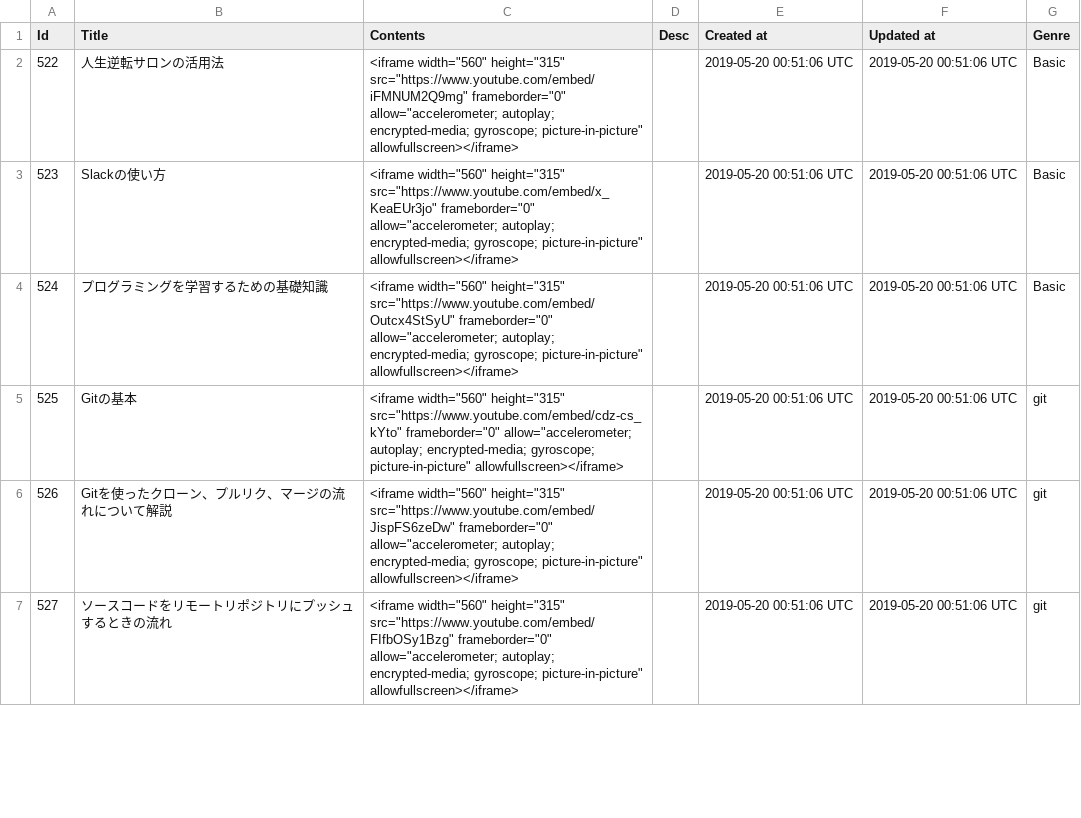
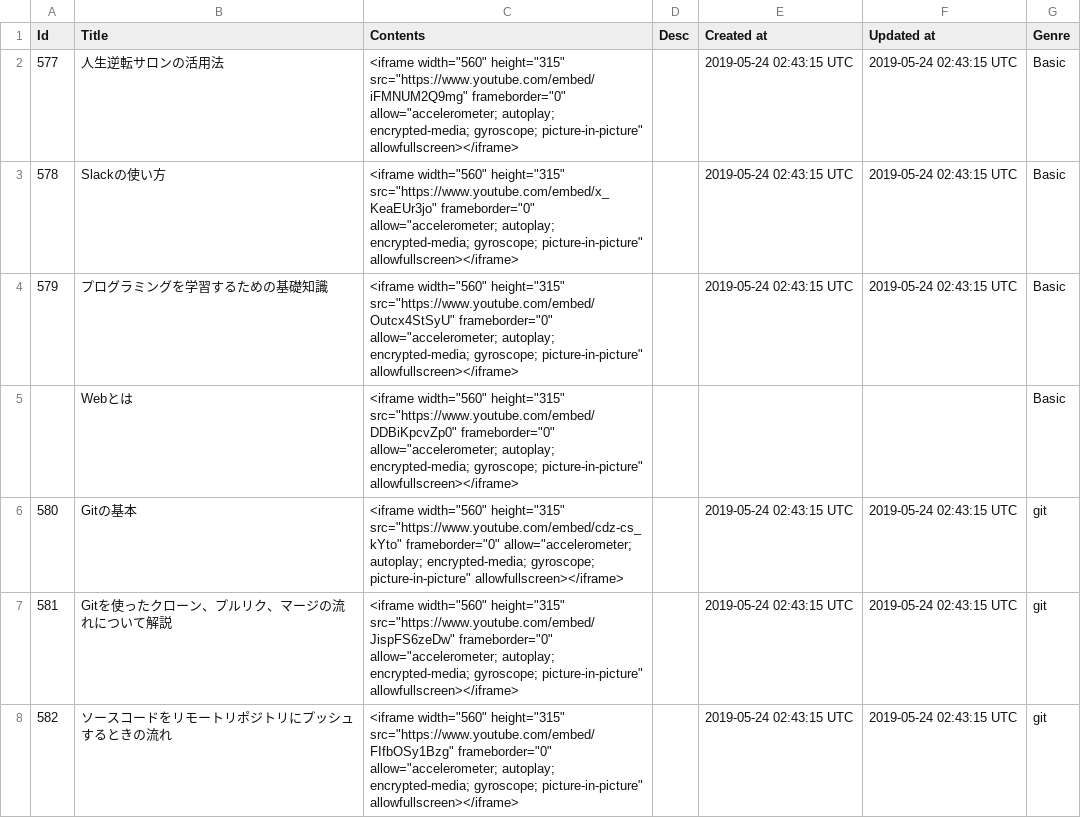
Before and after one commit to yoshitokamizato/Gyakuten, a CSV file: db/data/movies.csv, drawn as a sheet; only a part is shown; addresses are those after the commit; the diff covers the shown part only; the diff names each change by its address in the sheet, - before the commit and + after, or states it on an @@ line.

Commit message:
add movie data of basic

```diff
--- a/db/data/movies.csv
+++ b/db/data/movies.csv
@@ column A (Id) renumbered between rows 2 and 57 @@
-E2:E4 (Created at): 2019-05-20 00:51:06 UTC
+E2:E4 (Created at): 2019-05-24 02:43:15 UTC
-F2:F4 (Updated at): 2019-05-20 00:51:06 UTC
+F2:F4 (Updated at): 2019-05-24 02:43:15 UTC
+row 5:  | Webとは | <iframe width="560" height="315" src="https://www.youtube.com/embed/DDBiKpcvZp0" frameborder="0" allow="accelerometer; autoplay; encrypted-media; gyroscope; picture-in-picture" allowfullscreen></iframe> |  |  |  | Basic
-E6:E8 (Created at): 2019-05-20 00:51:06 UTC
+E6:E8 (Created at): 2019-05-24 02:43:15 UTC
-F6:F8 (Updated at): 2019-05-20 00:51:06 UTC
+F6:F8 (Updated at): 2019-05-24 02:43:15 UTC
```
Also changed, not shown: 12 added rows and 100 edited cells elsewhere in this file, 1 other file.
